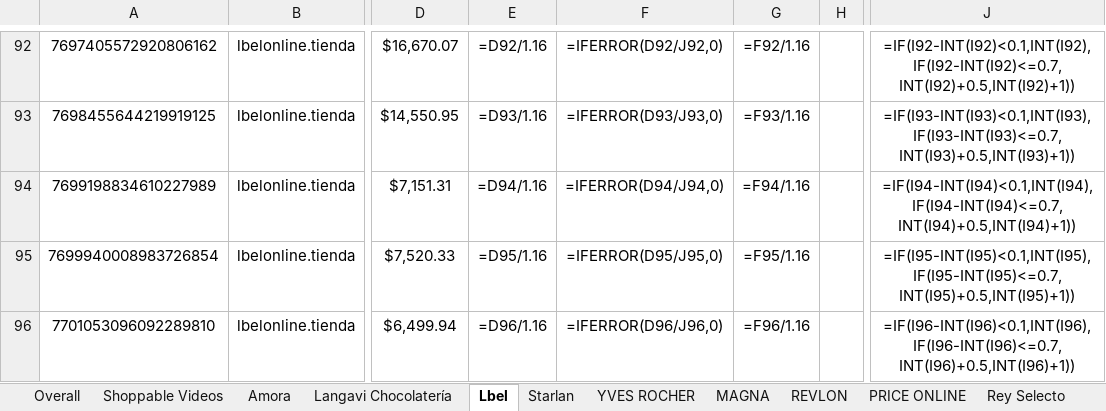
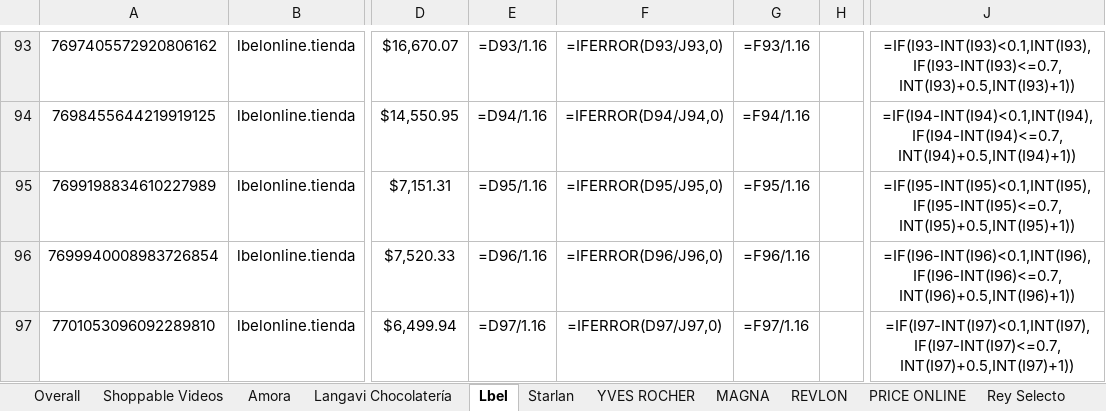
Before and after one commit to zoidanoficial-alt/PROYECTO, an Excel workbook: Opreation_actualizado_28sep-26oct.xlsx, sheet Lbel, drawn as a sheet; only a part is shown, gaps mark what is left out; values as stored, in another font and other column widths than the file's, no borders; formulas without a stored value are shown as written; addresses are those after the commit; the diff covers the shown part only; the diff names each change by its address in the sheet, - before the commit and + after, or states it on an @@ line.

```diff
--- a/Opreation_actualizado_28sep-26oct.xlsx (sheet Lbel)
+++ b/Opreation_actualizado_28sep-26oct.xlsx (sheet Lbel)
-E93: =D92/1.16
+E93: =D93/1.16
-F93: =IFERROR(D92/J92,0)
+F93: =IFERROR(D93/J93,0)
-G93: =F92/1.16
+G93: =F93/1.16
-J93: =IF(I92-INT(I92)<0.1,INT(I92),IF(I92-INT(I92)<=0.7,INT(I92)+0.5,INT(I92)+1))
+J93: =IF(I93-INT(I93)<0.1,INT(I93),IF(I93-INT(I93)<=0.7,INT(I93)+0.5,INT(I93)+1))
-E94: =D93/1.16
+E94: =D94/1.16
-F94: =IFERROR(D93/J93,0)
+F94: =IFERROR(D94/J94,0)
-G94: =F93/1.16
+G94: =F94/1.16
-J94: =IF(I93-INT(I93)<0.1,INT(I93),IF(I93-INT(I93)<=0.7,INT(I93)+0.5,INT(I93)+1))
+J94: =IF(I94-INT(I94)<0.1,INT(I94),IF(I94-INT(I94)<=0.7,INT(I94)+0.5,INT(I94)+1))
-E95: =D94/1.16
+E95: =D95/1.16
-F95: =IFERROR(D94/J94,0)
+F95: =IFERROR(D95/J95,0)
-G95: =F94/1.16
+G95: =F95/1.16
-J95: =IF(I94-INT(I94)<0.1,INT(I94),IF(I94-INT(I94)<=0.7,INT(I94)+0.5,INT(I94)+1))
+J95: =IF(I95-INT(I95)<0.1,INT(I95),IF(I95-INT(I95)<=0.7,INT(I95)+0.5,INT(I95)+1))
-E96: =D95/1.16
+E96: =D96/1.16
-F96: =IFERROR(D95/J95,0)
+F96: =IFERROR(D96/J96,0)
-G96: =F95/1.16
+G96: =F96/1.16
-J96: =IF(I95-INT(I95)<0.1,INT(I95),IF(I95-INT(I95)<=0.7,INT(I95)+0.5,INT(I95)+1))
+J96: =IF(I96-INT(I96)<0.1,INT(I96),IF(I96-INT(I96)<=0.7,INT(I96)+0.5,INT(I96)+1))
-E97: =D96/1.16
+E97: =D97/1.16
-F97: =IFERROR(D96/J96,0)
+F97: =IFERROR(D97/J97,0)
-G97: =F96/1.16
+G97: =F97/1.16
-J97: =IF(I96-INT(I96)<0.1,INT(I96),IF(I96-INT(I96)<=0.7,INT(I96)+0.5,INT(I96)+1))
+J97: =IF(I97-INT(I97)<0.1,INT(I97),IF(I97-INT(I97)<=0.7,INT(I97)+0.5,INT(I97)+1))
```
Also changed, not shown: 1 added row and 28 edited cells elsewhere in this sheet.
